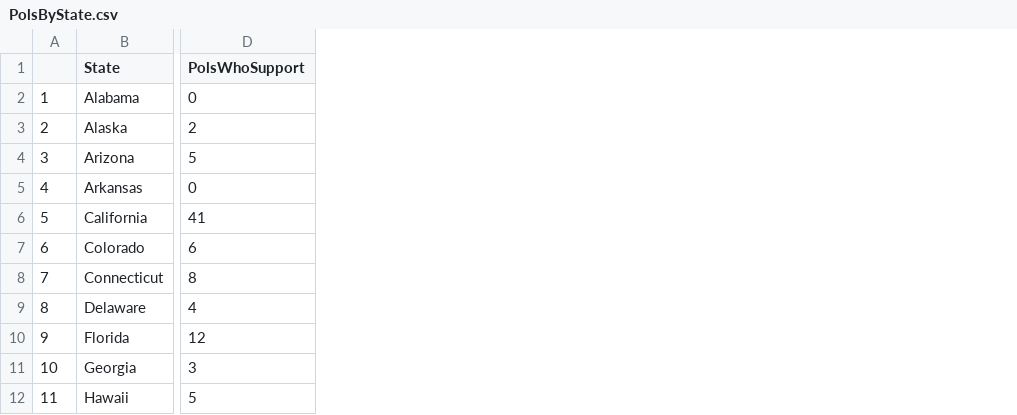
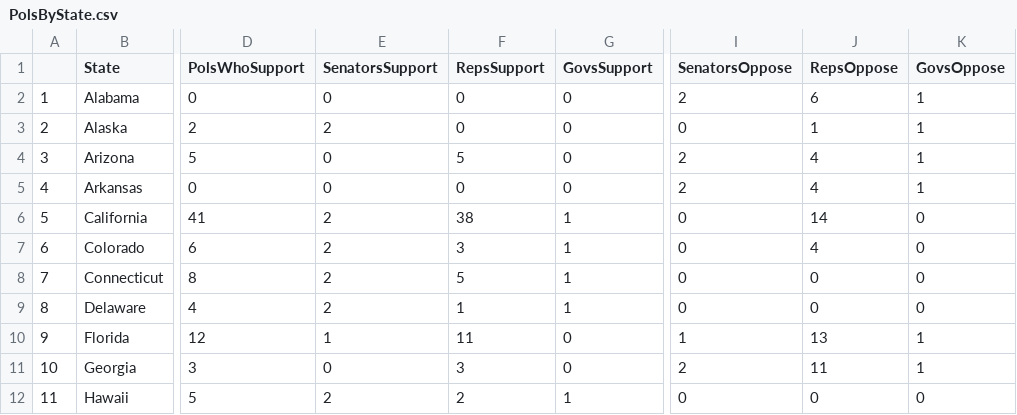
Before and after one commit to DanielHadley/SameSexMarriage, a CSV file: data/PolsByState.csv, drawn as a sheet; only a part is shown, gaps mark what is left out; the diff names each change by its address in the sheet, - before the commit and + after, or states it on an @@ line.

```diff
--- a/data/PolsByState.csv
+++ b/data/PolsByState.csv
+column E (SenatorsSupport), rows 2-12: 0 | 2 | 0 | 0 | 2 | 2 | 2 | 2 | 1 | 0 | 2
+column F (RepsSupport), rows 2-12: 0 | 0 | 5 | 0 | 38 | 3 | 5 | 1 | 11 | 3 | 2
+column G (GovsSupport), rows 2-12: 0 | 0 | 0 | 0 | 1 | 1 | 1 | 1 | 0 | 0 | 1
+column I (SenatorsOppose), rows 2-12: 2 | 0 | 2 | 2 | 0 | 0 | 0 | 0 | 1 | 2 | 0
+column J (RepsOppose), rows 2-12: 6 | 1 | 4 | 4 | 14 | 4 | 0 | 0 | 13 | 11 | 0
+column K (GovsOppose), rows 2-12: 1 | 1 | 1 | 1 | 0 | 0 | 0 | 0 | 1 | 1 | 0
```
Also changed, not shown: 7 other files.
